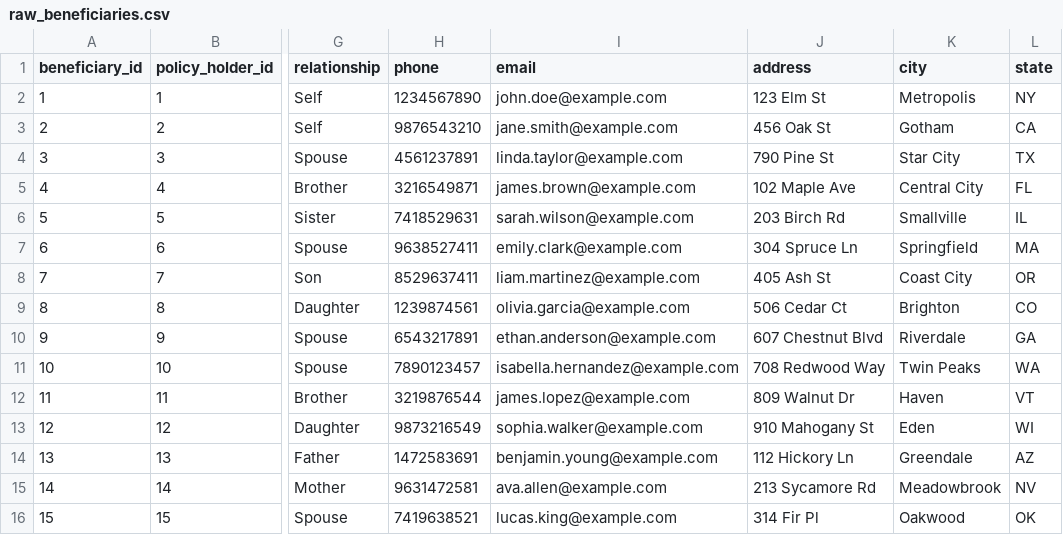
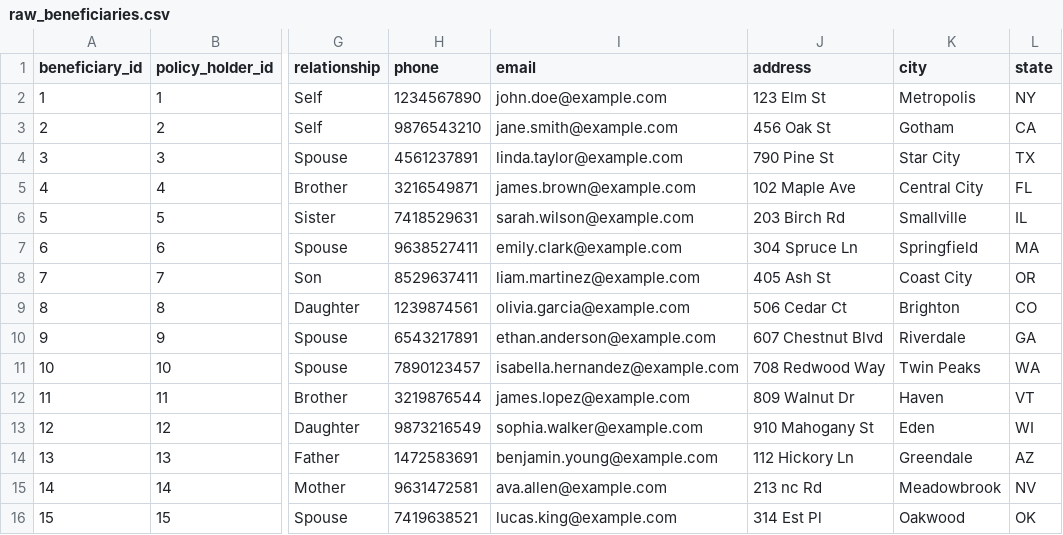
Before and after one commit to manasa3512/DBT_dev, a CSV file: seeds/raw/raw_beneficiaries.csv, drawn as a sheet; only a part is shown, gaps mark what is left out; the diff names each change by its address in the sheet, - before the commit and + after, or states it on an @@ line.

```diff
--- a/seeds/raw/raw_beneficiaries.csv
+++ b/seeds/raw/raw_beneficiaries.csv
-J15 (address): 213 Sycamore Rd
+J15 (address): 213 nc Rd
-J16 (address): 314 Fir Pl
+J16 (address): 314 Est Pl
```
Also changed, not shown: seeds/raw/raw_Providers.csv, seeds/raw/raw_policyclaims.csv, 16 other files.
